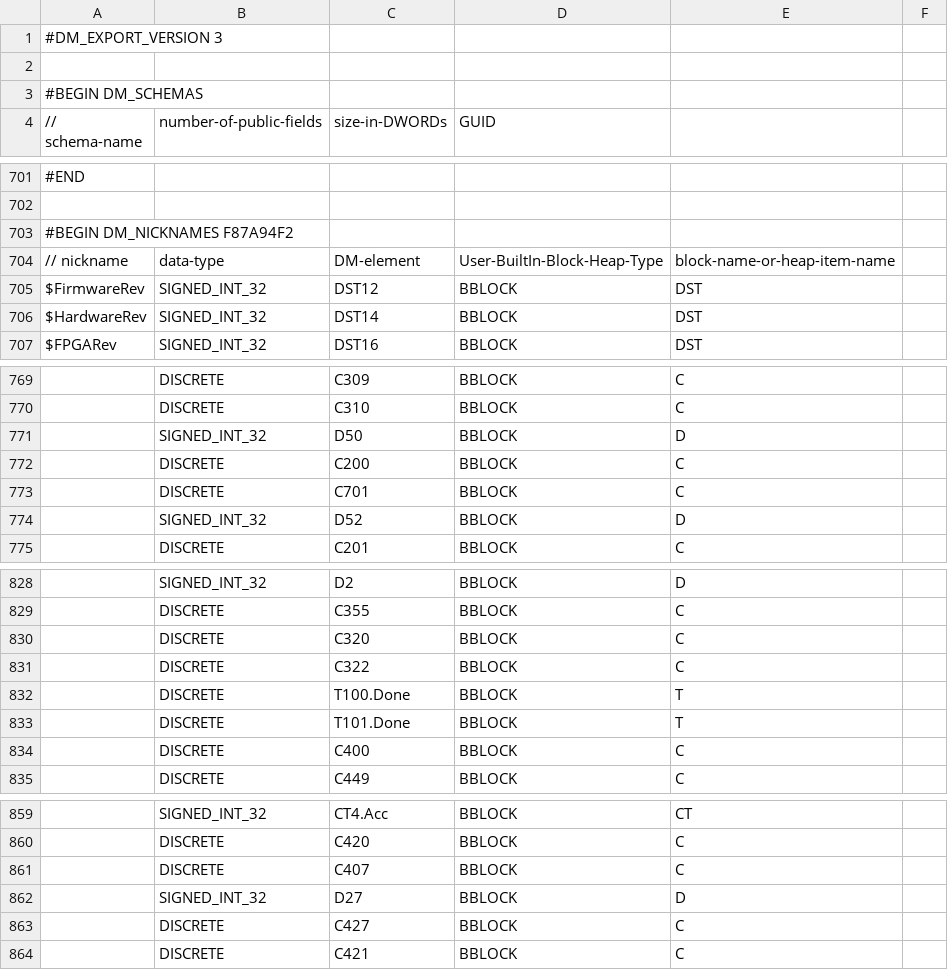
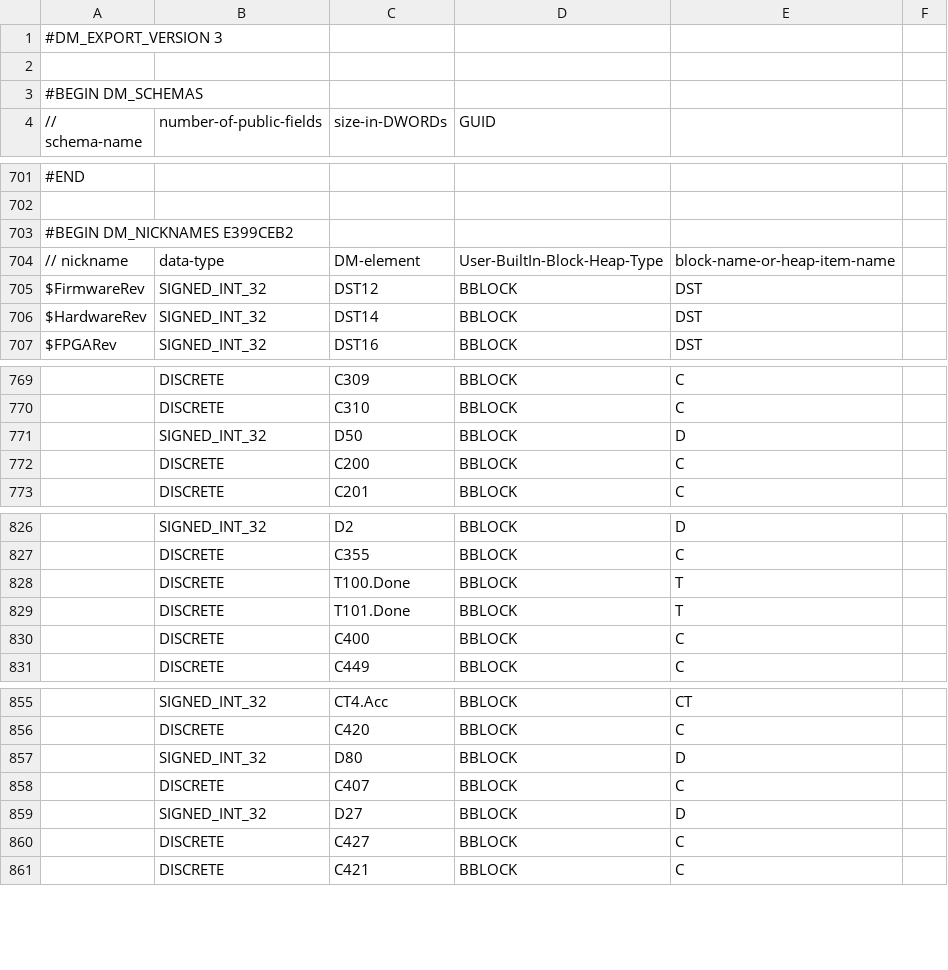
Before and after one commit to jmarshall9120/BlueMachineLadderLogic, a CSV file: BlueMachine_EXPORT_CMORE.csv, drawn as a sheet; only a part is shown, gaps mark what is left out; removed rows and columns are numbered as before the commit, all else as after; the diff names each change by its address in the sheet, - before the commit and + after, or states it on an @@ line.

```diff
--- a/BlueMachine_EXPORT_CMORE.csv
+++ b/BlueMachine_EXPORT_CMORE.csv
-A703 (// schema-name): #BEGIN DM_NICKNAMES F87A94F2
+A703 (// schema-name): #BEGIN DM_NICKNAMES E399CEB2
-row 773:  | DISCRETE | C701 | BBLOCK | C
-row 774:  | SIGNED_INT_32 | D52 | BBLOCK | D
-row 830:  | DISCRETE | C320 | BBLOCK | C
-row 831:  | DISCRETE | C322 | BBLOCK | C
+row 857:  | SIGNED_INT_32 | D80 | BBLOCK | D
```
Also changed, not shown: 4 other files.
